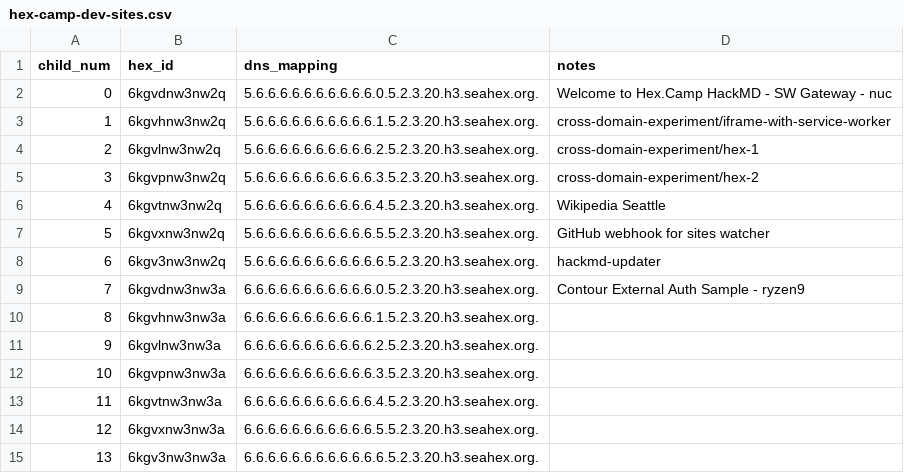
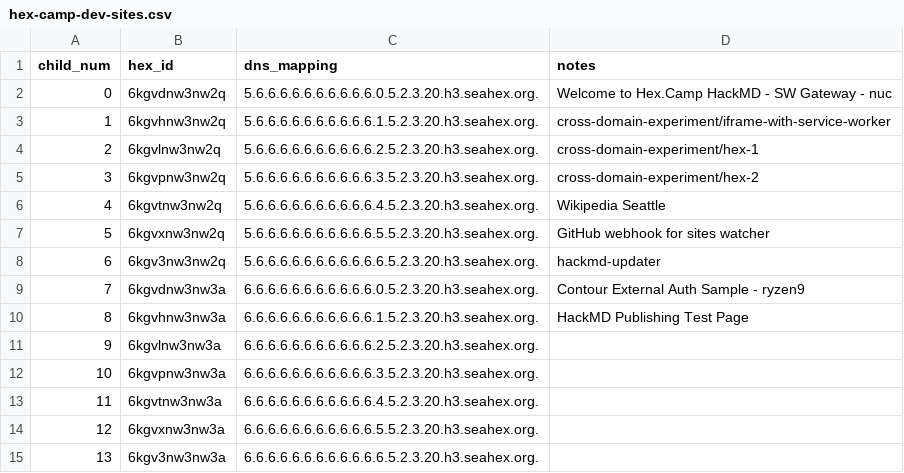
Before and after one commit to hexcamp/hexcamp-coredns, a CSV file: generator/communities/seahex/hex-camp-dev-sites.csv, drawn as a sheet.

```diff
--- a/generator/communities/seahex/hex-camp-dev-sites.csv
+++ b/generator/communities/seahex/hex-camp-dev-sites.csv
@@ -9,3 +9,3 @@ child_num,hex_id,dns_mapping,notes
 7,6kgvdnw3nw3a,6.6.6.6.6.6.6.6.6.6.6.0.5.2.3.20.h3.seahex.org.,"Contour External Auth Sample - ryzen9"
-8,6kgvhnw3nw3a,6.6.6.6.6.6.6.6.6.6.6.1.5.2.3.20.h3.seahex.org.,
+8,6kgvhnw3nw3a,6.6.6.6.6.6.6.6.6.6.6.1.5.2.3.20.h3.seahex.org.,"HackMD Publishing Test Page"
 9,6kgvlnw3nw3a,6.6.6.6.6.6.6.6.6.6.6.2.5.2.3.20.h3.seahex.org.,
```
Also changed, not shown: 2 other files.
